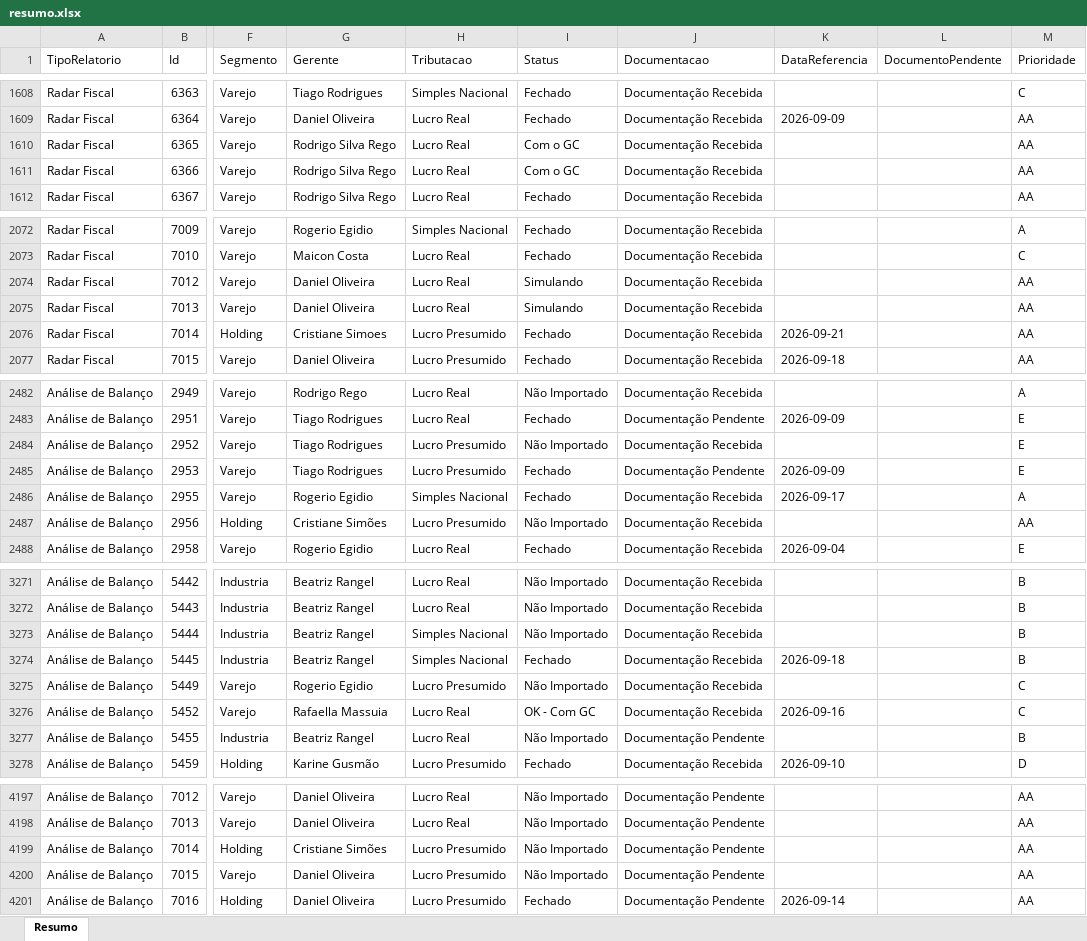
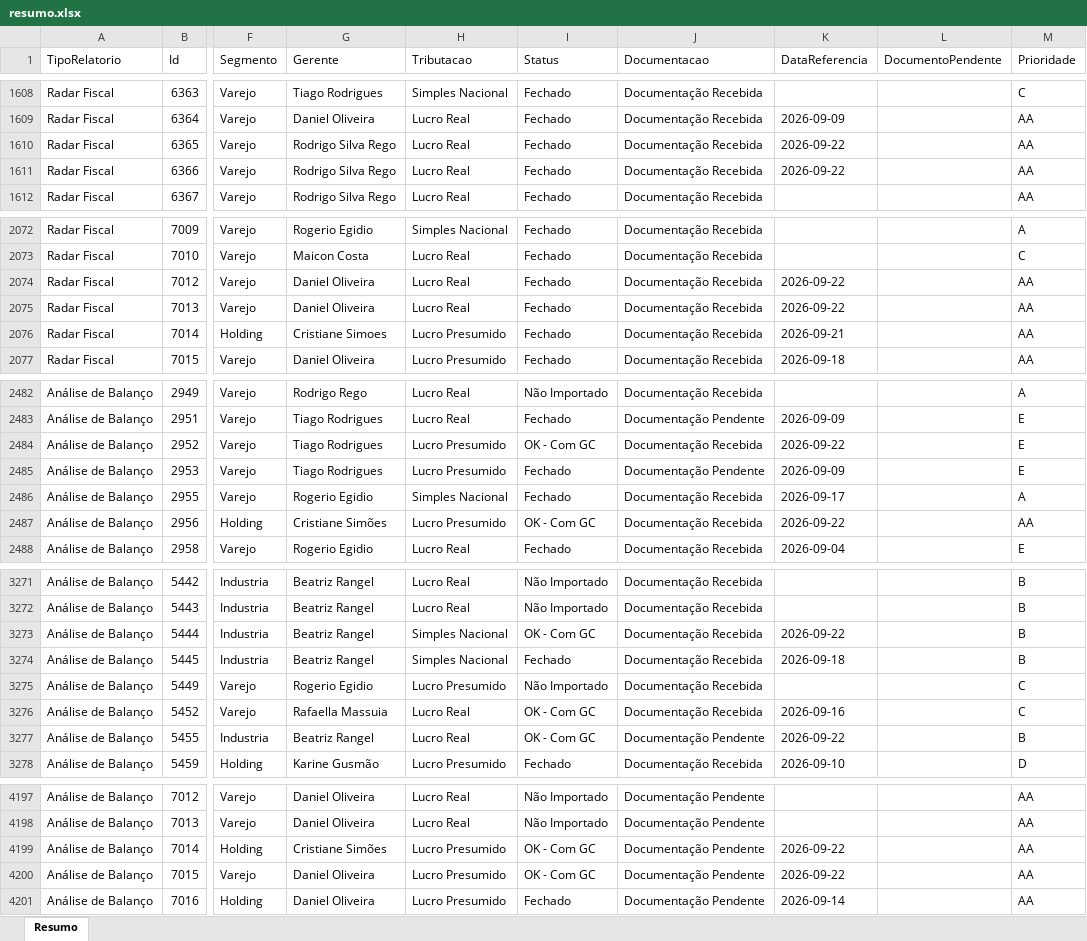
Before and after one commit to Controladoria-MG/Controle-de-Fechamentos, an Excel workbook: data/relatorio_fechamentos/resumo.xlsx, sheet Resumo, drawn as a sheet; only a part is shown, gaps mark what is left out; values as stored, in another font and other column widths than the file's, no borders; the diff covers the shown part only; the diff names each change by its address in the sheet, - before the commit and + after, or states it on an @@ line.

```diff
--- a/data/relatorio_fechamentos/resumo.xlsx (sheet Resumo)
+++ b/data/relatorio_fechamentos/resumo.xlsx (sheet Resumo)
-I1610:I1611 (Status): Com o GC
+I1610:I1611 (Status): Fechado
-K1610:K1611 (DataReferencia): (empty)
+K1610:K1611 (DataReferencia): 2026-09-22
-I2074:I2075 (Status): Simulando
+I2074:I2075 (Status): Fechado
-K2074:K2075 (DataReferencia): (empty)
+K2074:K2075 (DataReferencia): 2026-09-22
-I2484 (Status): Não Importado
+I2484 (Status): OK - Com GC
-K2484 (DataReferencia): (empty)
+K2484 (DataReferencia): 2026-09-22
-I2487 (Status): Não Importado
+I2487 (Status): OK - Com GC
-K2487 (DataReferencia): (empty)
+K2487 (DataReferencia): 2026-09-22
-I3273 (Status): Não Importado
+I3273 (Status): OK - Com GC
-K3273 (DataReferencia): (empty)
+K3273 (DataReferencia): 2026-09-22
-I3277 (Status): Não Importado
+I3277 (Status): OK - Com GC
-K3277 (DataReferencia): (empty)
+K3277 (DataReferencia): 2026-09-22
-I4199:I4200 (Status): Não Importado
+I4199:I4200 (Status): OK - Com GC
-K4199:K4200 (DataReferencia): (empty)
+K4199:K4200 (DataReferencia): 2026-09-22
```
Also changed, not shown: 194 edited cells elsewhere in this sheet, 3 other files.
